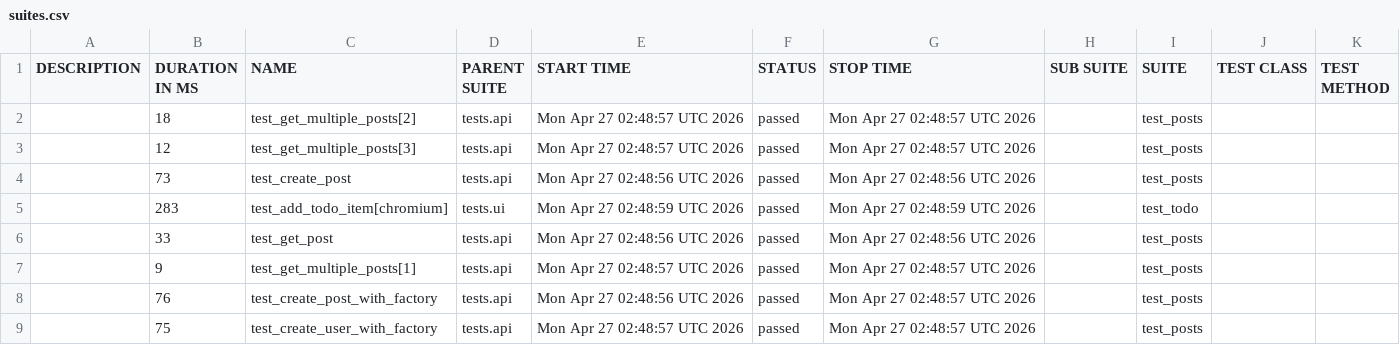
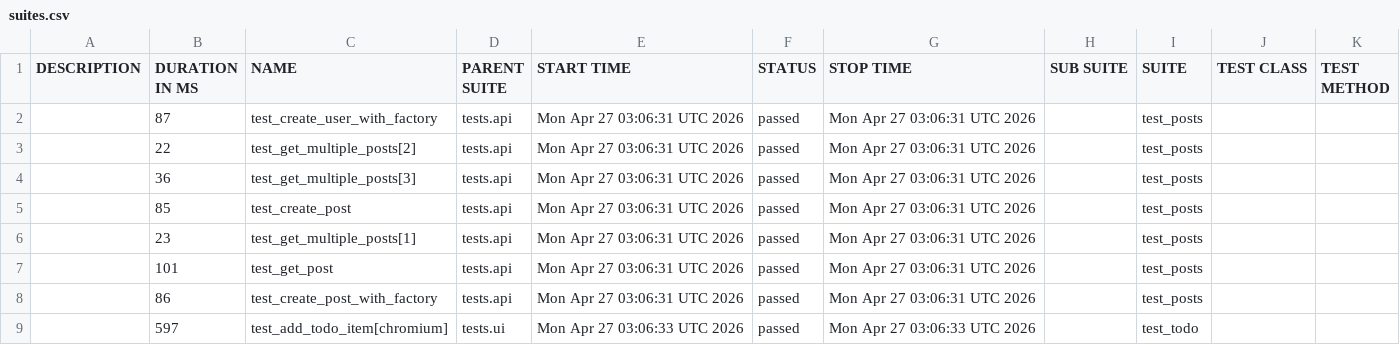
Before and after one commit to MichaelKarimAutomation/qa_framework, a CSV file: smoke/data/suites.csv, drawn as a sheet.

```diff
--- a/smoke/data/suites.csv
+++ b/smoke/data/suites.csv
@@ -1,9 +1,9 @@
 "DESCRIPTION","DURATION IN MS","NAME","PARENT SUITE","START TIME","STATUS","STOP TIME","SUB SUITE","SUITE","TEST CLASS","TEST METHOD"
-"","18","test_get_multiple_posts[2]","tests.api","Mon Apr 27 02:48:57 UTC 2026","passed","Mon Apr 27 02:48:57 UTC 2026","","test_posts","",""
-"","12","test_get_multiple_posts[3]","tests.api","Mon Apr 27 02:48:57 UTC 2026","passed","Mon Apr 27 02:48:57 UTC 2026","","test_posts","",""
-"","73","test_create_post","tests.api","Mon Apr 27 02:48:56 UTC 2026","passed","Mon Apr 27 02:48:56 UTC 2026","","test_posts","",""
-"","283","test_add_todo_item[chromium]","tests.ui","Mon Apr 27 02:48:59 UTC 2026","passed","Mon Apr 27 02:48:59 UTC 2026","","test_todo","",""
-"","33","test_get_post","tests.api","Mon Apr 27 02:48:56 UTC 2026","passed","Mon Apr 27 02:48:56 UTC 2026","","test_posts","",""
-"","9","test_get_multiple_posts[1]","tests.api","Mon Apr 27 02:48:57 UTC 2026","passed","Mon Apr 27 02:48:57 UTC 2026","","test_posts","",""
-"","76","test_create_post_with_factory","tests.api","Mon Apr 27 02:48:56 UTC 2026","passed","Mon Apr 27 02:48:57 UTC 2026","","test_posts","",""
-"","75","test_create_user_with_factory","tests.api","Mon Apr 27 02:48:57 UTC 2026","passed","Mon Apr 27 02:48:57 UTC 2026","","test_posts","",""
+"","87","test_create_user_with_factory","tests.api","Mon Apr 27 03:06:31 UTC 2026","passed","Mon Apr 27 03:06:31 UTC 2026","","test_posts","",""
+"","22","test_get_multiple_posts[2]","tests.api","Mon Apr 27 03:06:31 UTC 2026","passed","Mon Apr 27 03:06:31 UTC 2026","","test_posts","",""
+"","36","test_get_multiple_posts[3]","tests.api","Mon Apr 27 03:06:31 UTC 2026","passed","Mon Apr 27 03:06:31 UTC 2026","","test_posts","",""
+"","85","test_create_post","tests.api","Mon Apr 27 03:06:31 UTC 2026","passed","Mon Apr 27 03:06:31 UTC 2026","","test_posts","",""
+"","23","test_get_multiple_posts[1]","tests.api","Mon Apr 27 03:06:31 UTC 2026","passed","Mon Apr 27 03:06:31 UTC 2026","","test_posts","",""
+"","101","test_get_post","tests.api","Mon Apr 27 03:06:31 UTC 2026","passed","Mon Apr 27 03:06:31 UTC 2026","","test_posts","",""
+"","86","test_create_post_with_factory","tests.api","Mon Apr 27 03:06:31 UTC 2026","passed","Mon Apr 27 03:06:31 UTC 2026","","test_posts","",""
+"","597","test_add_todo_item[chromium]","tests.ui","Mon Apr 27 03:06:33 UTC 2026","passed","Mon Apr 27 03:06:33 UTC 2026","","test_todo","",""
```
Also changed, not shown: smoke/data/behaviors.csv, 44 other files.
